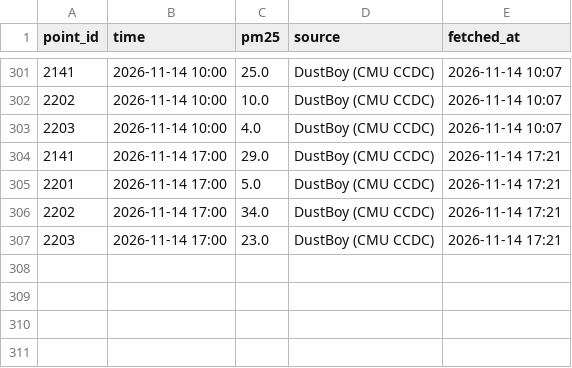
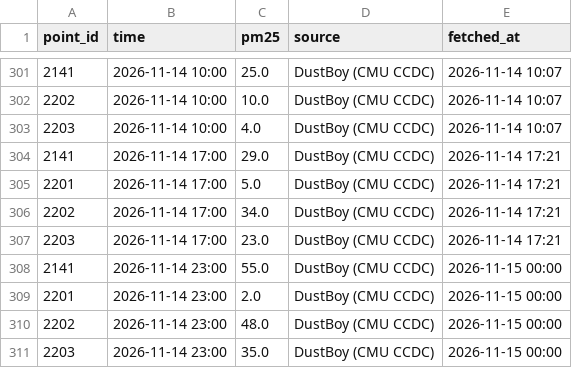
Before and after one commit to gitsadap/plk-aircast, a CSV file: realtime_log.csv, drawn as a sheet; only a part is shown, gaps mark what is left out; the diff names each change by its address in the sheet, - before the commit and + after, or states it on an @@ line.

```diff
--- a/realtime_log.csv
+++ b/realtime_log.csv
+row 308: 2141 | 2026-11-14 23:00 | 55.0 | DustBoy (CMU CCDC) | 2026-11-15 00:00
+row 309: 2201 | 2026-11-14 23:00 | 2.0 | DustBoy (CMU CCDC) | 2026-11-15 00:00
+row 310: 2202 | 2026-11-14 23:00 | 48.0 | DustBoy (CMU CCDC) | 2026-11-15 00:00
+row 311: 2203 | 2026-11-14 23:00 | 35.0 | DustBoy (CMU CCDC) | 2026-11-15 00:00
```
